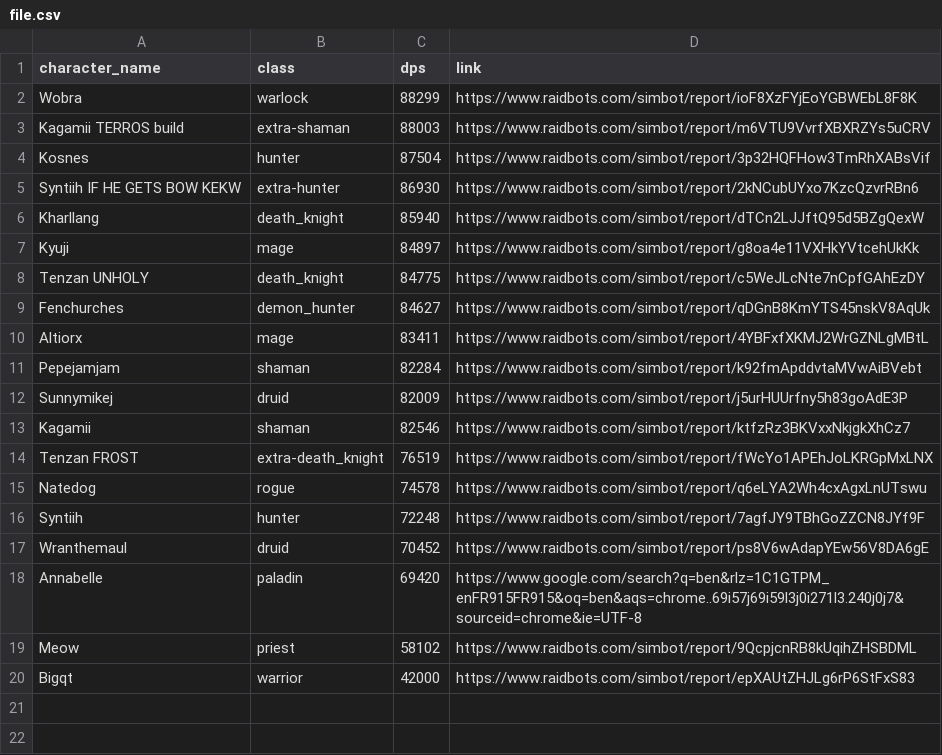
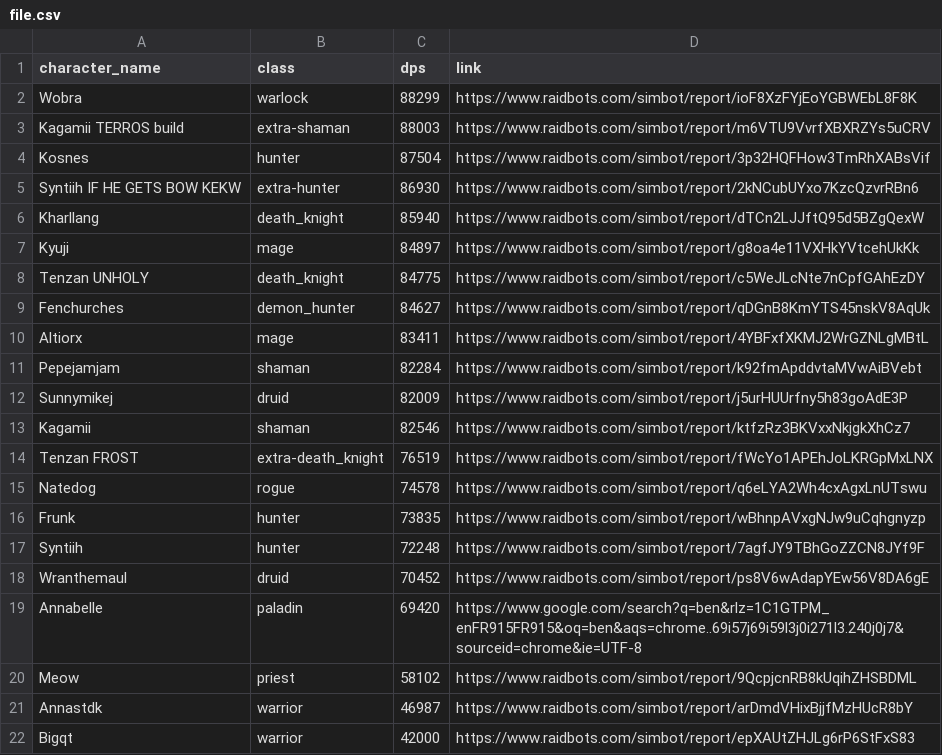
Before and after one commit to KyujiQG/BaboonsSimsRanks, a CSV file: file.csv, drawn as a sheet; the diff names each change by its address in the sheet, - before the commit and + after, or states it on an @@ line.

```diff
--- a/file.csv
+++ b/file.csv
+row 16: Frunk | hunter | 73835 | https://www.raidbots.com/simbot/report/wBhnpAVxgNJw9uCqhgnyzp
+row 21: Annastdk | warrior | 46987 | https://www.raidbots.com/simbot/report/arDmdVHixBjjfMzHUcR8bY
```
Also changed, not shown: 1 other file.
